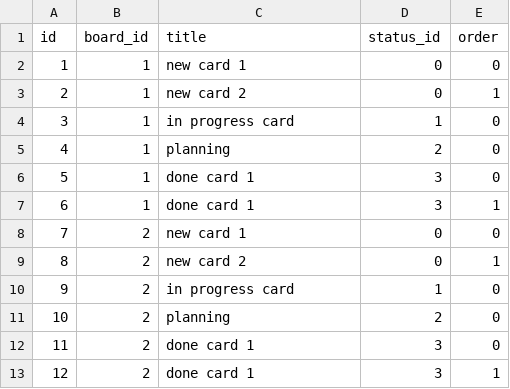
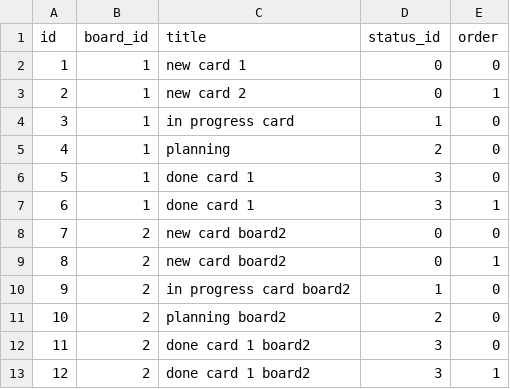
Before and after one commit to baginski95/preproman, a CSV file: data/cards.csv, drawn as a sheet.

```diff
--- a/data/cards.csv
+++ b/data/cards.csv
@@ -7,7 +7,7 @@ id,board_id,title,status_id,order
 6,1,"done card 1",3,1
-7,2,"new card 1",0,0
-8,2,"new card 2",0,1
-9,2,"in progress card",1,0
-10,2,"planning",2,0
-11,2,"done card 1",3,0
-12,2,"done card 1",3,1
+7,2,"new card board2",0,0
+8,2,"new card board2",0,1
+9,2,"in progress card board2",1,0
+10,2,"planning board2",2,0
+11,2,"done card 1 board2",3,0
+12,2,"done card 1 board2",3,1
```
Also changed, not shown: 1 other file.
